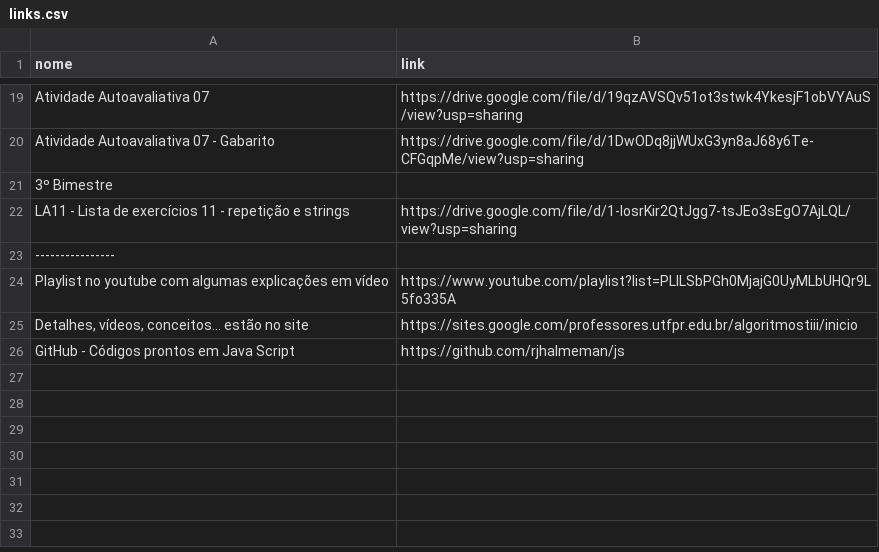
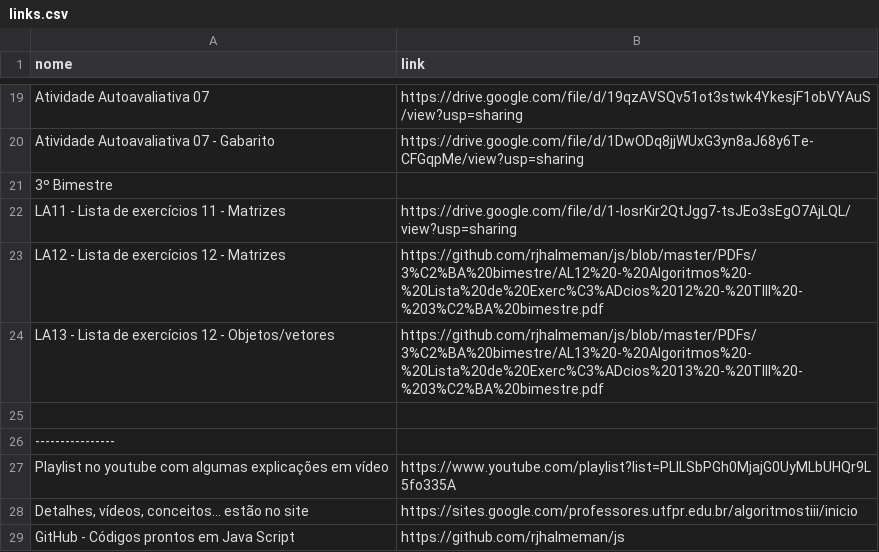
Before and after one commit to rjhalmeman/js, a CSV file: links.csv, drawn as a sheet; only a part is shown, gaps mark what is left out.

```diff
--- a/links.csv
+++ b/links.csv
@@ -21,3 +21,6 @@ Atividade Autoavaliativa 07 - Gabarito;https://drive.google.com/file/d/1DwODq8jj
 3º Bimestre
-LA11 - Lista de exercícios 11 - repetição e strings;https://drive.google.com/file/d/1-losrKir2QtJgg7-tsJEo3sEgO7AjLQL/view?usp=sharing
+LA11 - Lista de exercícios 11 - Matrizes;https://drive.google.com/file/d/1-losrKir2QtJgg7-tsJEo3sEgO7AjLQL/view?usp=sharing
+LA12 - Lista de exercícios 12 - Matrizes;https://github.com/rjhalmeman/js/blob/master/PDFs/3%C2%BA%20bimestre/AL12%20-%20Algoritmos%20-%20Lista%20de%20Exerc%C3%ADcios%2012%20-%20TIII%20-%203%C2%BA%20bimestre.pdf
+LA13 - Lista de exercícios 12 - Objetos/vetores;https://github.com/rjhalmeman/js/blob/master/PDFs/3%C2%BA%20bimestre/AL13%20-%20Algoritmos%20-%20Lista%20de%20Exerc%C3%ADcios%2013%20-%20TIII%20-%203%C2%BA%20bimestre.pdf
+
 ----------------
```
Also changed, not shown: 1 other file.
